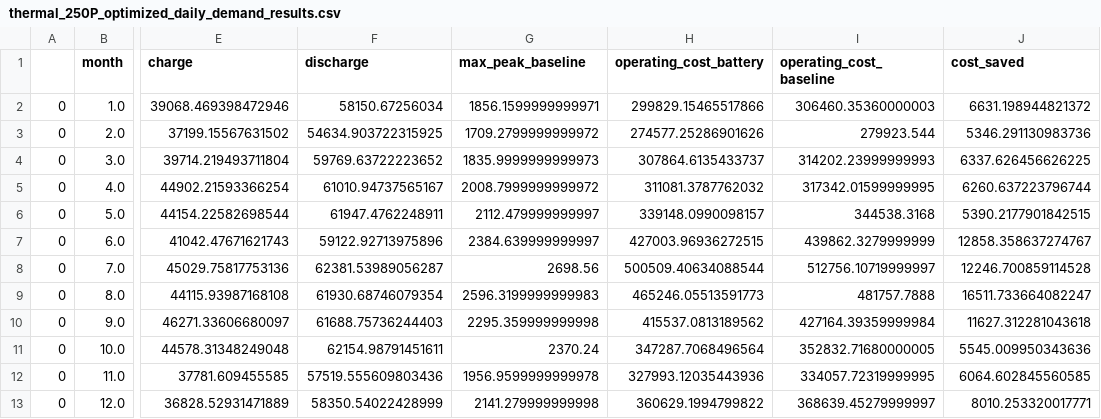
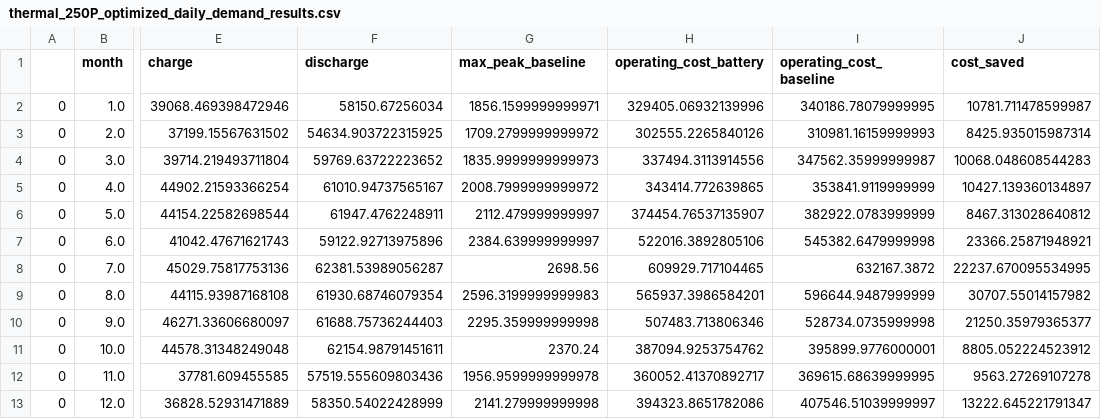
Before and after one commit to gnyirjesy/columbia-peak-shaving, a CSV file: data/thermal_250P_optimized_daily_demand_results.csv, drawn as a sheet; only a part is shown, gaps mark what is left out; the diff names each change by its address in the sheet, - before the commit and + after, or states it on an @@ line.

Commit message:
run with correct objective function

```diff
--- a/data/thermal_250P_optimized_daily_demand_results.csv
+++ b/data/thermal_250P_optimized_daily_demand_results.csv
-H2 (operating_cost_battery): 299829.15465517866
+H2 (operating_cost_battery): 329405.06932139996
-I2 (operating_cost_baseline): 306460.35360000003
+I2 (operating_cost_baseline): 340186.78079999995
-J2 (cost_saved): 6631.198944821372
+J2 (cost_saved): 10781.711478599987
-H3 (operating_cost_battery): 274577.25286901626
+H3 (operating_cost_battery): 302555.2265840126
-I3 (operating_cost_baseline): 279923.544
+I3 (operating_cost_baseline): 310981.16159999993
-J3 (cost_saved): 5346.291130983736
+J3 (cost_saved): 8425.935015987314
-H4 (operating_cost_battery): 307864.6135433737
+H4 (operating_cost_battery): 337494.3113914556
-I4 (operating_cost_baseline): 314202.23999999993
+I4 (operating_cost_baseline): 347562.35999999987
-J4 (cost_saved): 6337.626456626225
+J4 (cost_saved): 10068.048608544283
-H5 (operating_cost_battery): 311081.3787762032
+H5 (operating_cost_battery): 343414.772639865
-I5 (operating_cost_baseline): 317342.01599999995
+I5 (operating_cost_baseline): 353841.9119999999
-J5 (cost_saved): 6260.637223796744
+J5 (cost_saved): 10427.139360134897
-H6 (operating_cost_battery): 339148.0990098157
+H6 (operating_cost_battery): 374454.76537135907
-I6 (operating_cost_baseline): 344538.3168
+I6 (operating_cost_baseline): 382922.0783999999
-J6 (cost_saved): 5390.2177901842515
+J6 (cost_saved): 8467.313028640812
-H7 (operating_cost_battery): 427003.96936272515
+H7 (operating_cost_battery): 522016.3892805106
-I7 (operating_cost_baseline): 439862.3279999999
+I7 (operating_cost_baseline): 545382.6479999998
-J7 (cost_saved): 12858.358637274767
+J7 (cost_saved): 23366.25871948921
-H8 (operating_cost_battery): 500509.40634088544
+H8 (operating_cost_battery): 609929.717104465
-I8 (operating_cost_baseline): 512756.10719999997
+I8 (operating_cost_baseline): 632167.3872
-J8 (cost_saved): 12246.700859114528
+J8 (cost_saved): 22237.670095534995
-H9 (operating_cost_battery): 465246.05513591773
+H9 (operating_cost_battery): 565937.3986584201
-I9 (operating_cost_baseline): 481757.7888
+I9 (operating_cost_baseline): 596644.9487999999
-J9 (cost_saved): 16511.733664082247
+J9 (cost_saved): 30707.55014157982
-H10 (operating_cost_battery): 415537.0813189562
+H10 (operating_cost_battery): 507483.713806346
-I10 (operating_cost_baseline): 427164.39359999984
+I10 (operating_cost_baseline): 528734.0735999998
-J10 (cost_saved): 11627.312281043618
+J10 (cost_saved): 21250.35979365377
-H11 (operating_cost_battery): 347287.7068496564
+H11 (operating_cost_battery): 387094.9253754762
-I11 (operating_cost_baseline): 352832.71680000005
+I11 (operating_cost_baseline): 395899.9776000001
-J11 (cost_saved): 5545.009950343636
+J11 (cost_saved): 8805.052224523912
-H12 (operating_cost_battery): 327993.12035443936
+H12 (operating_cost_battery): 360052.41370892717
-I12 (operating_cost_baseline): 334057.72319999995
+I12 (operating_cost_baseline): 369615.68639999995
-J12 (cost_saved): 6064.602845560585
+J12 (cost_saved): 9563.27269107278
-H13 (operating_cost_battery): 360629.1994799822
+H13 (operating_cost_battery): 394323.8651782086
-I13 (operating_cost_baseline): 368639.45279999997
+I13 (operating_cost_baseline): 407546.51039999997
-J13 (cost_saved): 8010.253320017771
+J13 (cost_saved): 13222.645221791347
```
